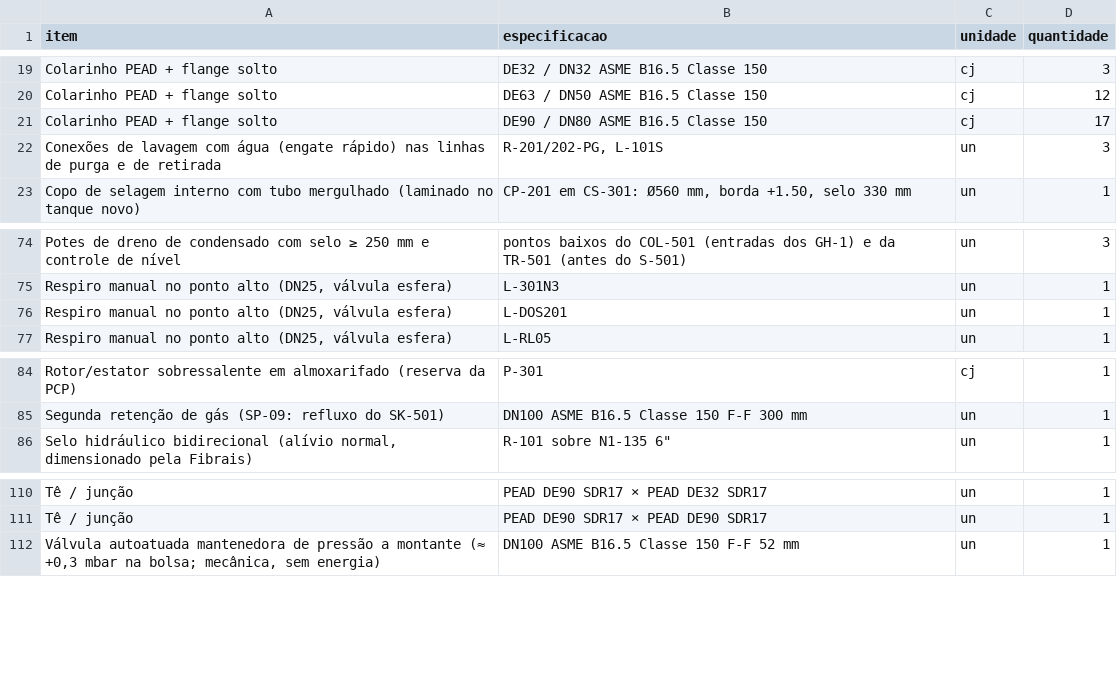
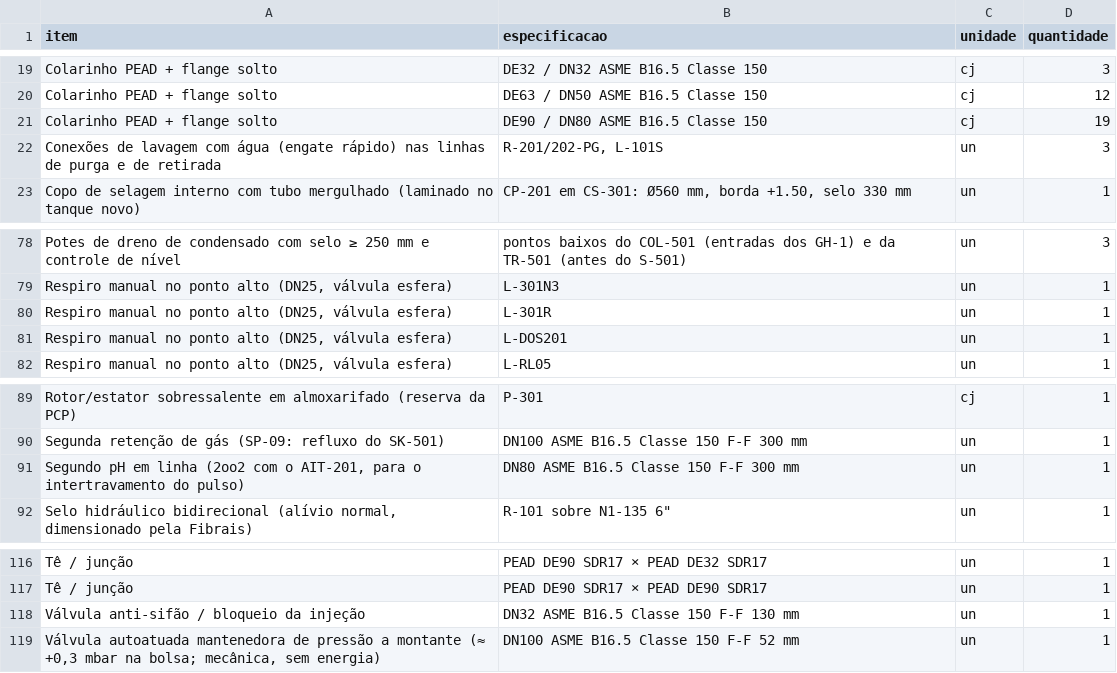
Before and after one commit to gustavosmg-netizen/Intelecto, a CSV file: projetos/thermobiogasup_gene/saida/gene_materiais.csv, drawn as a sheet; only a part is shown, gaps mark what is left out; the diff covers the shown part only.

```diff
--- a/projetos/thermobiogasup_gene/saida/gene_materiais.csv
+++ b/projetos/thermobiogasup_gene/saida/gene_materiais.csv
@@ -20,3 +20,3 @@ Colarinho PEAD + flange solto;DE32 / DN32 ASME B16.5 Classe 150;cj;3
 Colarinho PEAD + flange solto;DE63 / DN50 ASME B16.5 Classe 150;cj;12
-Colarinho PEAD + flange solto;DE90 / DN80 ASME B16.5 Classe 150;cj;17
+Colarinho PEAD + flange solto;DE90 / DN80 ASME B16.5 Classe 150;cj;19
 Conexões de lavagem com água (engate rápido) nas linhas de purga e de retirada;R-201/202-PG, L-101S;un;3
@@ -75,2 +79,3 @@ Potes de dreno de condensado com selo ≥ 250 mm e controle de nível;pontos bai
 Respiro manual no ponto alto (DN25, válvula esfera);L-301N3;un;1
+Respiro manual no ponto alto (DN25, válvula esfera);L-301R;un;1
 Respiro manual no ponto alto (DN25, válvula esfera);L-DOS201;un;1
@@ -85,2 +90,3 @@ Rotor/estator sobressalente em almoxarifado (reserva da PCP);P-301;cj;1
 Segunda retenção de gás (SP-09: refluxo do SK-501);DN100 ASME B16.5 Classe 150 F-F 300 mm;un;1
+Segundo pH em linha (2oo2 com o AIT-201, para o intertravamento do pulso);DN80 ASME B16.5 Classe 150 F-F 300 mm;un;1
 Selo hidráulico bidirecional (alívio normal, dimensionado pela Fibrais);"R-101 sobre N1-135 6""";un;1
@@ -111,2 +117,3 @@ Tê / junção;PEAD DE90 SDR17 × PEAD DE32 SDR17;un;1
 Tê / junção;PEAD DE90 SDR17 × PEAD DE90 SDR17;un;1
+Válvula anti-sifão / bloqueio da injeção;DN32 ASME B16.5 Classe 150 F-F 130 mm;un;1
 "Válvula autoatuada mantenedora de pressão a montante (≈ +0,3 mbar na bolsa; mecânica, sem energia)";DN100 ASME B16.5 Classe 150 F-F 52 mm;un;1
```
Also changed, not shown: 9 added rows, 4 removed rows and 11 edited cells elsewhere in this file, projetos/thermobiogasup_gene/saida/BOCAIS_FIBRAIS.csv, 14 other files.
